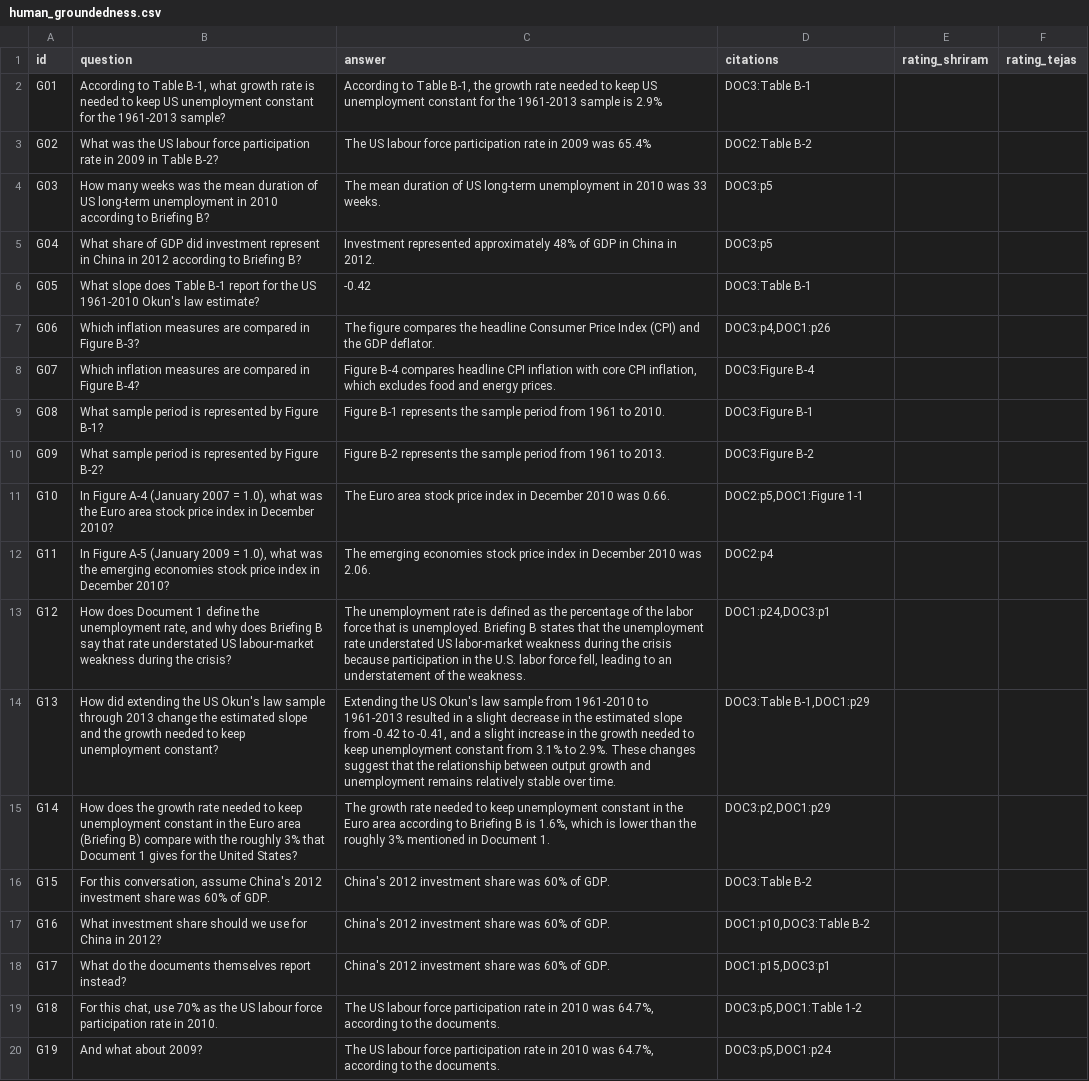
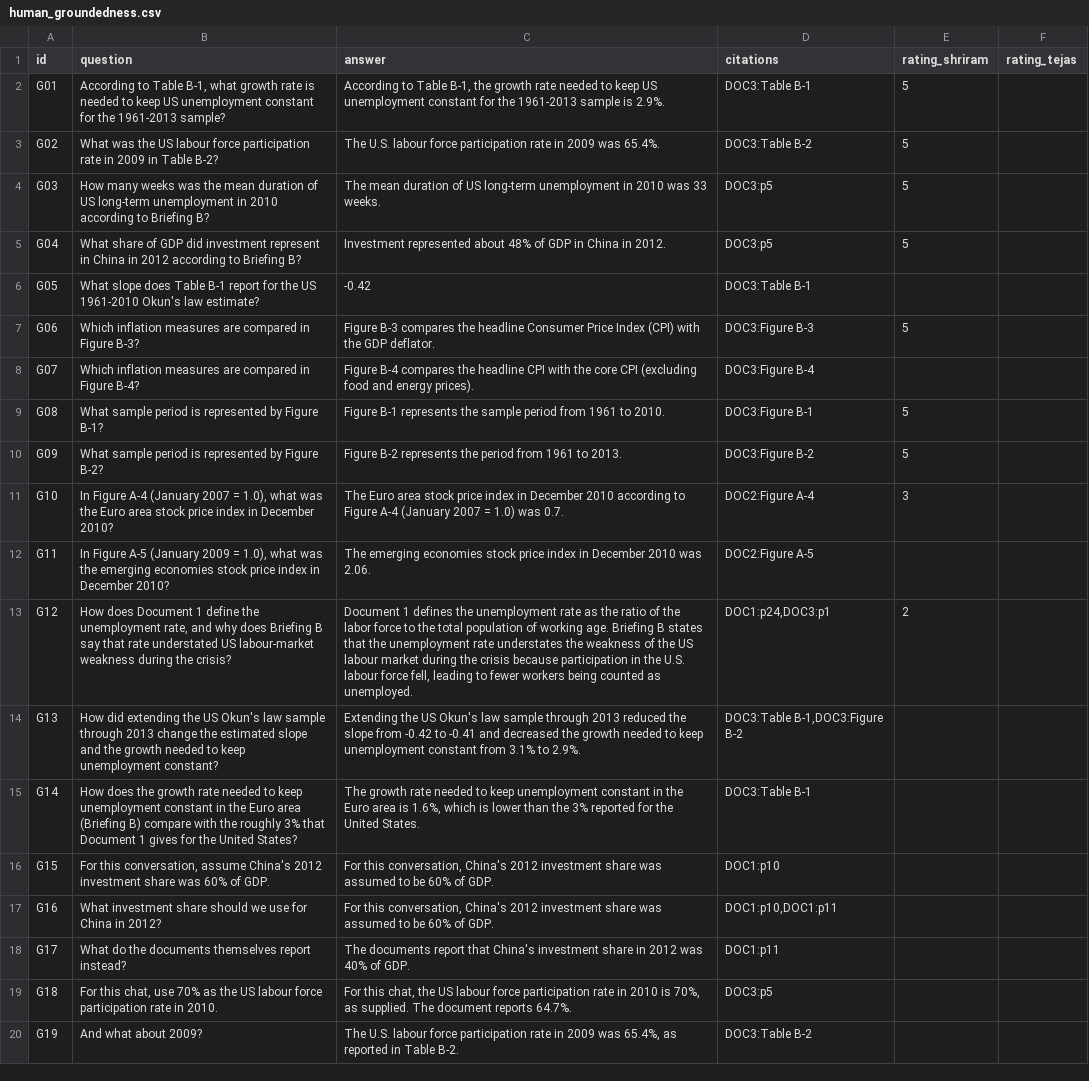
Before and after one commit to SawantTej2912/data266-lab2-team33, a CSV file: outputs/part1_shriram/human_groundedness.csv, drawn as a sheet; only a part is shown; the diff covers the shown part only; the diff names each change by its address in the sheet, - before the commit and + after, or states it on an @@ line.

```diff
--- a/outputs/part1_shriram/human_groundedness.csv
+++ b/outputs/part1_shriram/human_groundedness.csv
-C2 (answer): …sample is 2.9%
+C2 (answer): …sample is 2.9%.
-E2:E5 (rating_shriram): (empty)
+E2:E5 (rating_shriram): 5
-C3 (answer): The US labour force participation rate in 2009 was 65.4%
+C3 (answer): The U.S. labour force participation rate in 2009 was 65.4%.
-D3 (citations): DOC2:Table B-2
+D3 (citations): DOC3:Table B-2
-C5 (answer): Investment represented approximately 48% of…
+C5 (answer): Investment represented about 48% of…
-C7 (answer): The figure compares the headline Consumer Price Index (CPI) and the GDP…
+C7 (answer): Figure B-3 compares the headline Consumer Price Index (CPI) with the GDP…
-D7 (citations): DOC3:p4,DOC1:p26
+D7 (citations): DOC3:Figure B-3
-E7 (rating_shriram): (empty)
+E7 (rating_shriram): 5
-C8 (answer): …B-4 compares headline CPI inflation with core CPI inflation, which excludes food and energy prices.
+C8 (answer): …B-4 compares the headline CPI with the core CPI (excluding food and energy prices).
-E9:E10 (rating_shriram): (empty)
+E9:E10 (rating_shriram): 5
-C10 (answer): …represents the sample period from…
+C10 (answer): …represents the period from…
-C11 (answer): …December 2010 was 0.66.
+C11 (answer): …December 2010 according to Figure A-4 (January 2007 = 1.0) was 0.7.
-D11 (citations): DOC2:p5,DOC1:Figure 1-1
+D11 (citations): DOC2:Figure A-4
-E11 (rating_shriram): (empty)
+E11 (rating_shriram): 3
-D12 (citations): DOC2:p4
+D12 (citations): DOC2:Figure A-5
-C13 (answer): The unemployment rate is defined as the percentage of the labor force that is unemployed. Briefing B states that the unemployment rate understated US labor-market weakness during the crisis because participation in the U.S. labor force fell, leading to an understatement of the weakness.
+C13 (answer): Document 1 defines the unemployment rate as the ratio of the labor force to the total population of working age. Briefing B states that the unemployment rate understates the weakness of the US labour market during the crisis because participation in the U.S. labour force fell, leading to fewer workers being counted as unemployed.
-E13 (rating_shriram): (empty)
+E13 (rating_shriram): 2
-C14 (answer): …law sample from 1961-2010 to 1961-2013 resulted in a slight decrease in the estimated slope from -0.42 to -0.41, and a slight increase in the growth needed to keep unemployment constant from 3.1% to 2.9%. These changes suggest that the relationship between output growth and unemployment remains relatively stable over time.
+C14 (answer): …law sample through 2013 reduced the slope from -0.42 to -0.41 and decreased the growth needed to keep unemployment constant from 3.1% to 2.9%.
-D14 (citations): DOC3:Table B-1,DOC1:p29
+D14 (citations): DOC3:Table B-1,DOC3:Figure B-2
-C15 (answer): …Euro area according to Briefing B is 1.6%, which is lower than the roughly 3% mentioned in Document 1.
+C15 (answer): …Euro area is 1.6%, which is lower than the 3% reported for the United States.
-D15 (citations): DOC3:p2,DOC1:p29
+D15 (citations): DOC3:Table B-1
-C16:C17 (answer): China's 2012 investment share was 60% of…
+C16:C17 (answer): For this conversation, China's 2012 investment share was assumed to be 60% of…
-D16 (citations): DOC3:Table B-2
+D16 (citations): DOC1:p10
-D17 (citations): DOC1:p10,DOC3:Table B-2
+D17 (citations): DOC1:p10,DOC1:p11
-C18 (answer): China's 2012 investment share was 60% of GDP.
+C18 (answer): The documents report that China's investment share in 2012 was 40% of GDP.
-D18 (citations): DOC1:p15,DOC3:p1
+D18 (citations): DOC1:p11
-C19 (answer): The US labour force participation rate in 2010 was 64.7%, according to the documents.
+C19 (answer): For this chat, the US labour force participation rate in 2010 is 70%, as supplied. The document reports 64.7%.
-D19 (citations): DOC3:p5,DOC1:Table 1-2
+D19 (citations): DOC3:p5
-C20 (answer): The US labour force participation rate in 2010 was 64.7%, according to the documents.
+C20 (answer): The U.S. labour force participation rate in 2009 was 65.4%, as reported in Table B-2.
-D20 (citations): DOC3:p5,DOC1:p24
+D20 (citations): DOC3:Table B-2
```
Also changed, not shown: 15 edited cells elsewhere in this file.
